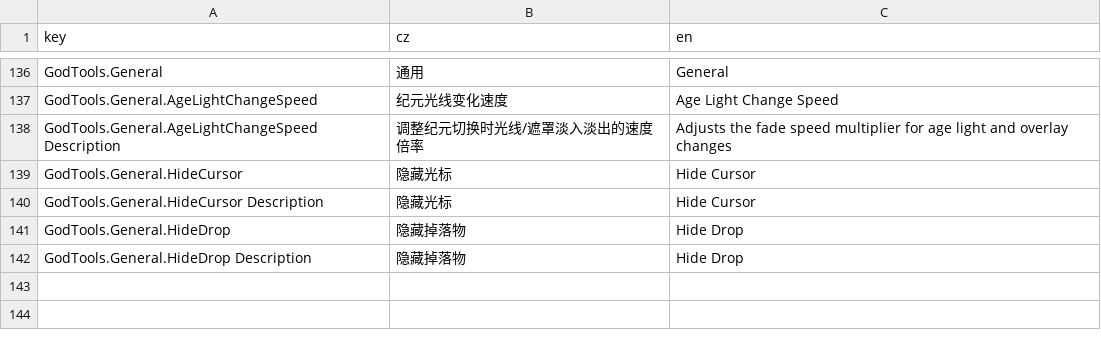
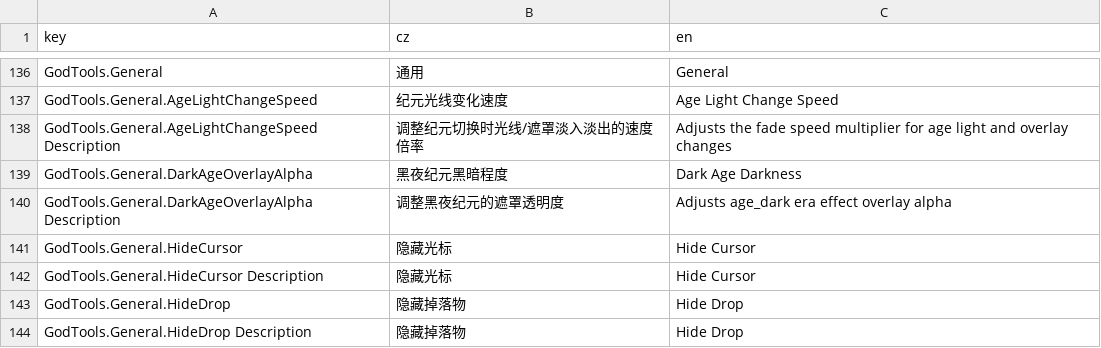
Before and after one commit to inmny/GodTools, a CSV file: Locales/ui.csv, drawn as a sheet; only a part is shown, gaps mark what is left out; the diff names each change by its address in the sheet, - before the commit and + after, or states it on an @@ line.

```diff
--- a/Locales/ui.csv
+++ b/Locales/ui.csv
+row 139: GodTools.General.DarkAgeOverlayAlpha | 黑夜纪元黑暗程度 | Dark Age Darkness
+row 140: GodTools.General.DarkAgeOverlayAlpha Description | 调整黑夜纪元的遮罩透明度 | Adjusts age_dark era effect overlay alpha
```
Also changed, not shown: 2 other files.
